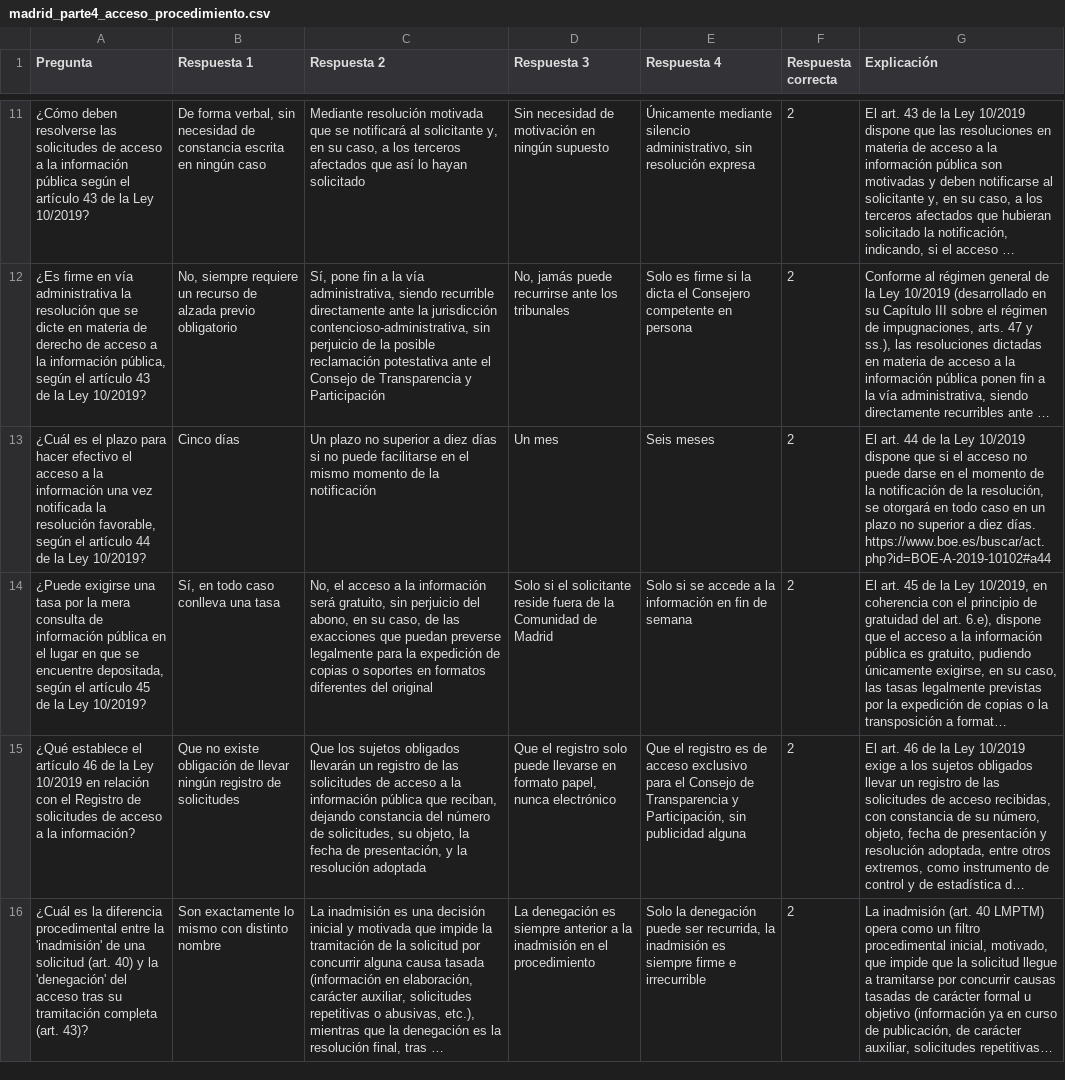
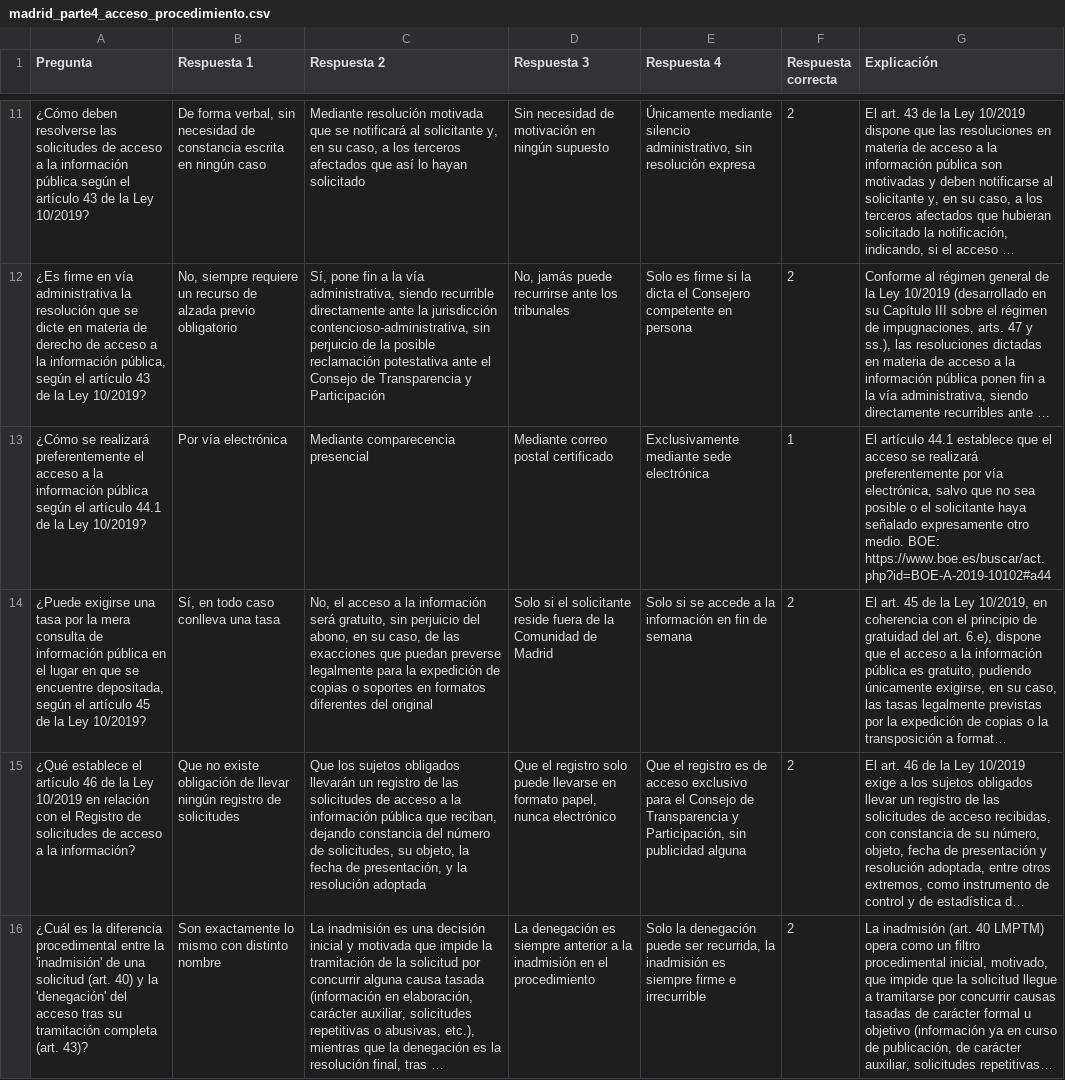
Before and after one commit to DGMonkeyKing/DGMonkeyKing.github.io, a CSV file: quiz-app/preguntas/tema_7_madrid/madrid_parte4_acceso_procedimiento.csv, drawn as a sheet; only a part is shown, gaps mark what is left out; long unchanged cells end in …; removed rows and columns are numbered as before the commit, all else as after; the diff covers the shown part only; the diff names each change by its address in the sheet, - before the commit and + after, or states it on an @@ line.

Commit message:
Corregida pregunta en Tema 7, parte 4, erronea. Añadidas 10 nuevas preguntas

```diff
--- a/quiz-app/preguntas/tema_7_madrid/madrid_parte4_acceso_procedimiento.csv
+++ b/quiz-app/preguntas/tema_7_madrid/madrid_parte4_acceso_procedimiento.csv
-row 13: ¿Cuál es el plazo para hacer efectivo el acceso a la información una vez notificada la resolución favorable, según el artículo 44 de la Ley 10/2019? | Cinco días | Un plazo no superior a diez días si no puede facilitarse en el mismo momento de la notificación | Un mes | Seis meses | 2 | El art. 44 de la Ley 10/2019 dispone que si el acceso no puede darse en el momento de la notificación de la resolución, se otorgará en todo caso en un plazo no superior a diez días. https://www.boe.es/buscar/act.php?id=BOE-A-2019-10102#a44
+row 13: ¿Cómo se realizará preferentemente el acceso a la información pública según el artículo 44.1 de la Ley 10/2019? | Por vía electrónica | Mediante comparecencia presencial | Mediante correo postal certificado | Exclusivamente mediante sede electrónica | 1 | El artículo 44.1 establece que el acceso se realizará preferentemente por vía electrónica, salvo que no sea posible o el solicitante haya señalado expresamente otro medio. BOE: https://www.boe.es/buscar/act.php?id=BOE-A-2019-10102#a44
```
Also changed, not shown: 10 added rows elsewhere in this file.
